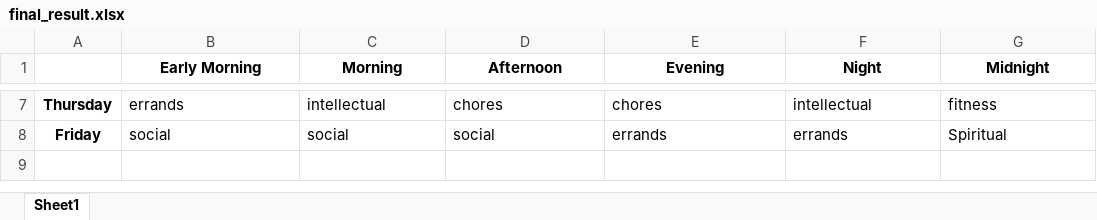
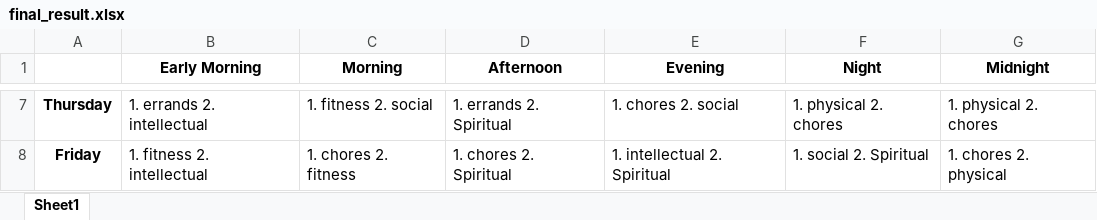
Before and after one commit to datageek-ng/Task_Recommender_System, an Excel workbook: final_result.xlsx, sheet Sheet1, drawn as a sheet; only a part is shown, gaps mark what is left out; values as stored, in another font and other column widths than the file's, no borders; the diff covers the shown part only; the diff names each change by its address in the sheet, - before the commit and + after, or states it on an @@ line.

Commit message:
rank 1 and2 for each combination with weighted correlation result

```diff
--- a/final_result.xlsx (sheet Sheet1)
+++ b/final_result.xlsx (sheet Sheet1)
-B7 (Early Morning): errands
+B7 (Early Morning): 1. errands 2. intellectual
-C7 (Morning): intellectual
+C7 (Morning): 1. fitness 2. social
-D7 (Afternoon): chores
+D7 (Afternoon): 1. errands 2. Spiritual
-E7 (Evening): chores
+E7 (Evening): 1. chores 2. social
-F7 (Night): intellectual
+F7 (Night): 1. physical 2. chores
-G7 (Midnight): fitness
+G7 (Midnight): 1. physical 2. chores
-B8 (Early Morning): social
+B8 (Early Morning): 1. fitness 2. intellectual
-C8 (Morning): social
+C8 (Morning): 1. chores 2. fitness
-D8 (Afternoon): social
+D8 (Afternoon): 1. chores 2. Spiritual
-E8 (Evening): errands
+E8 (Evening): 1. intellectual 2. Spiritual
-F8 (Night): errands
+F8 (Night): 1. social 2. Spiritual
-G8 (Midnight): Spiritual
+G8 (Midnight): 1. chores 2. physical
```
Also changed, not shown: 30 edited cells elsewhere in this sheet, new.xlsx, new2.xlsx, 3 other files.
